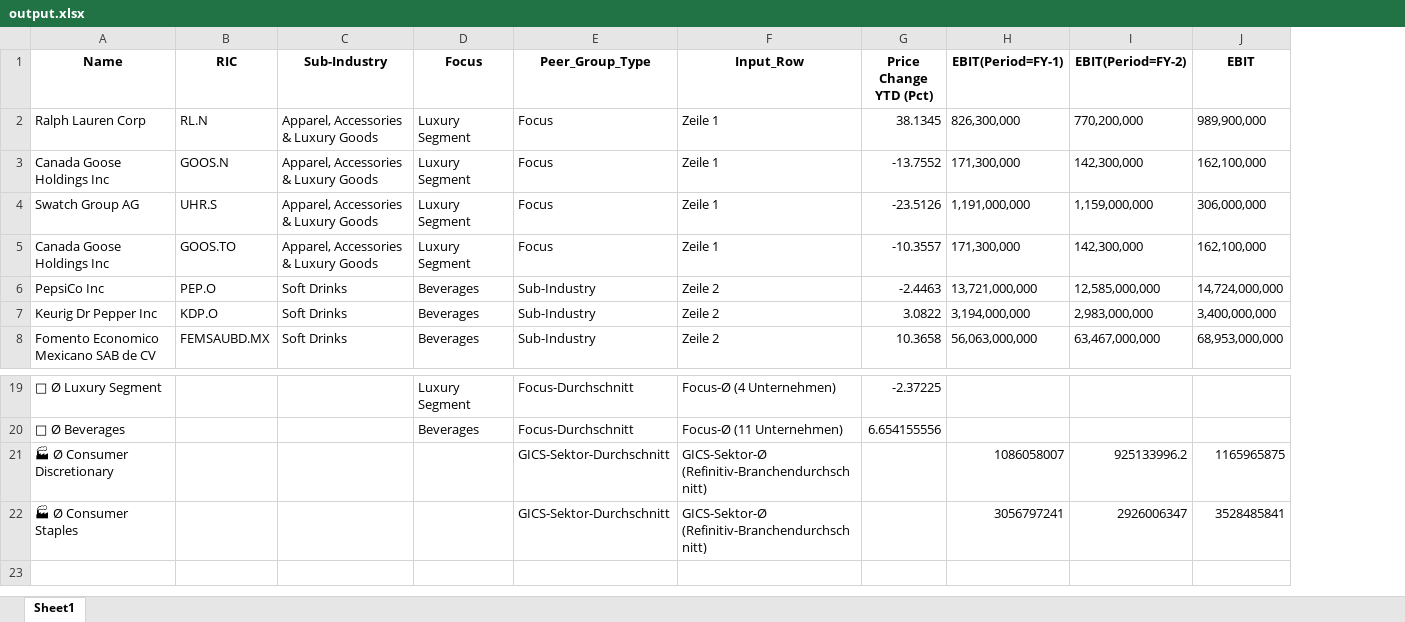
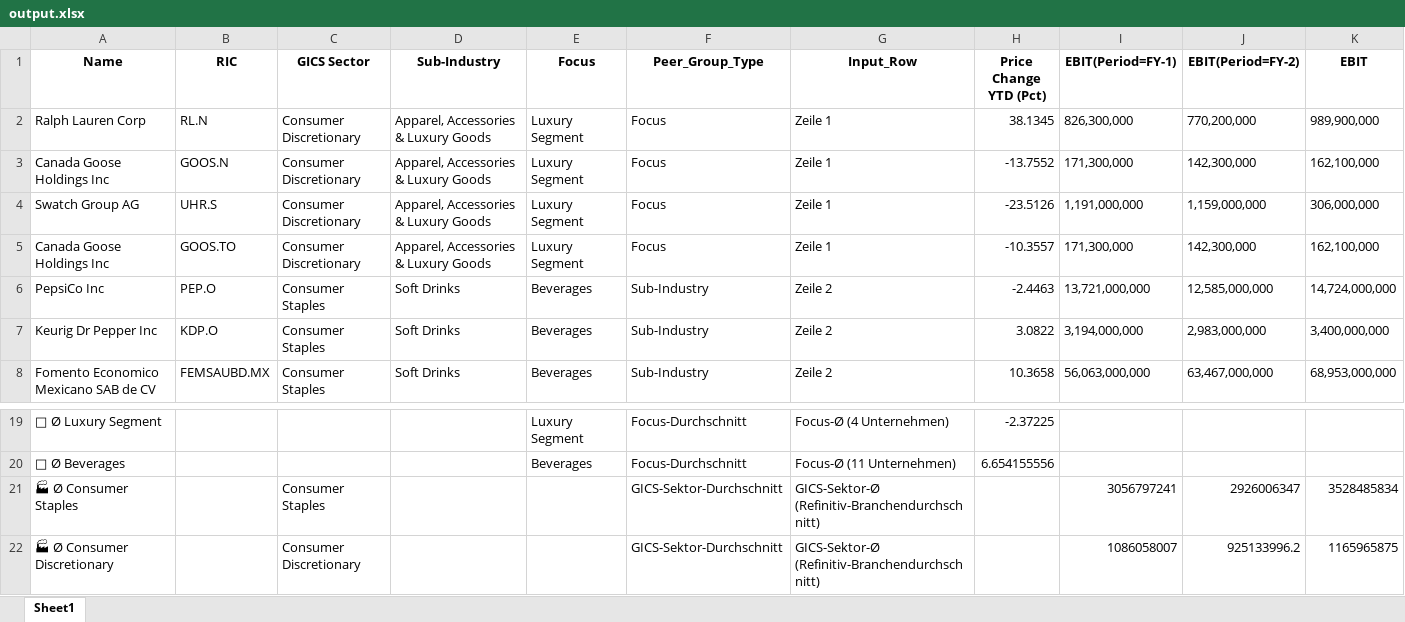
Before and after one commit to Midaspavia/excel_data_script, an Excel workbook: excel_data/output.xlsx, sheet Sheet1, drawn as a sheet; only a part is shown, gaps mark what is left out; values as stored, in another font and other column widths than the file's, no borders; removed rows and columns are numbered as before the commit, all else as after; the diff names each change by its address in the sheet, - before the commit and + after, or states it on an @@ line.

Commit message:
GICS Sektoren Werden angezeigt

```diff
--- a/excel_data/output.xlsx (sheet Sheet1)
+++ b/excel_data/output.xlsx (sheet Sheet1)
+column C (GICS Sector), rows 2-8: Consumer Discretionary | Consumer Discretionary | Consumer Discretionary | Consumer Discretionary | Consumer Staples | Consumer Staples | Consumer Staples; row 22: Consumer Discretionary
+row 21: 🏭 Ø Consumer Staples |  | Consumer Staples |  |  | GICS-Sektor-Durchschnitt | GICS-Sektor-Ø (Refinitiv-Branchendurchschnitt) |  | 3056797241 | 2926006347 | 3528485834
-row 22: 🏭 Ø Consumer Staples |  |  |  | GICS-Sektor-Durchschnitt | GICS-Sektor-Ø (Refinitiv-Branchendurchschnitt) |  | 3056797241 | 2926006347 | 3528485841
```
Also changed, not shown: 1 other file.
